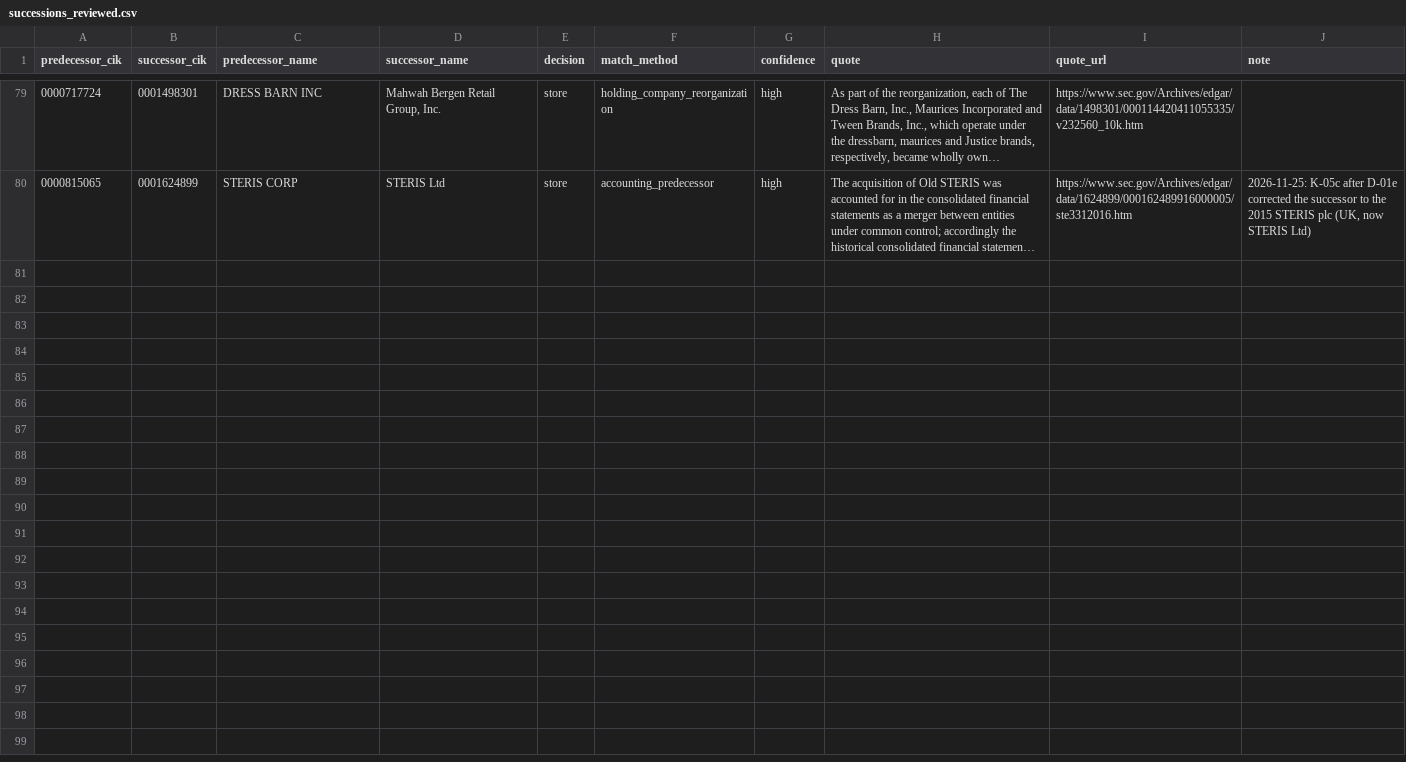
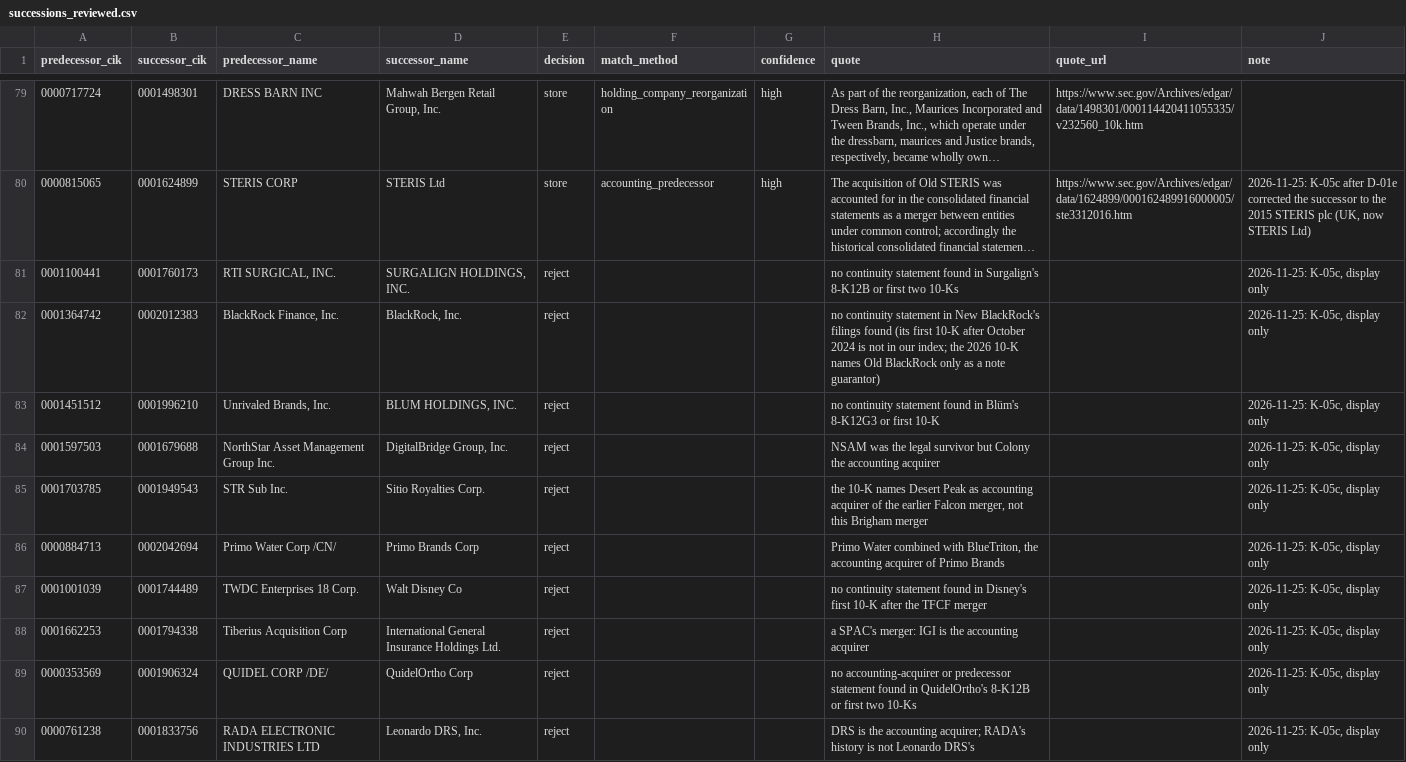
Before and after one commit to eamax-code/provenance, a CSV file: app/data/successions_reviewed.csv, drawn as a sheet; only a part is shown, gaps mark what is left out; long unchanged cells end in …; the diff covers the shown part only; the diff names each change by its address in the sheet, - before the commit and + after, or states it on an @@ line.

Commit message:
K-05c batch after D-01d: 6 more joins on the successor's own filing (STERIS 2019, Pentair, BrightSphere, ARRIS, Medtronic, Eaton); display-only pairs recorded as rejects with reasons
Section-year gate before the write 0 wrong; all 6 checked after it, 0 wrong. TechTarget not joined:
its accounting predecessor is Informa's business; Noble's link names the Cayman company, not
Noble-Swiss; Virgin Media was an acquisition. 69 joins.

```diff
--- a/app/data/successions_reviewed.csv
+++ b/app/data/successions_reviewed.csv
+row 81: 0001100441 | 0001760173 | RTI SURGICAL, INC. | SURGALIGN HOLDINGS, INC. | reject |  |  | no continuity statement found in Surgalign's 8-K12B or first two 10-Ks |  | 2026-11-25: K-05c, display only
+row 82: 0001364742 | 0002012383 | BlackRock Finance, Inc. | BlackRock, Inc. | reject |  |  | no continuity statement in New BlackRock's filings found (its first 10-K after October 2024 is not in our index; the 2026 10-K names Old BlackRock only as a note guarantor) |  | 2026-11-25: K-05c, display only
+row 83: 0001451512 | 0001996210 | Unrivaled Brands, Inc. | BLUM HOLDINGS, INC. | reject |  |  | no continuity statement found in Blüm's 8-K12G3 or first 10-K |  | 2026-11-25: K-05c, display only
+row 84: 0001597503 | 0001679688 | NorthStar Asset Management Group Inc. | DigitalBridge Group, Inc. | reject |  |  | NSAM was the legal survivor but Colony the accounting acquirer |  | 2026-11-25: K-05c, display only
+row 85: 0001703785 | 0001949543 | STR Sub Inc. | Sitio Royalties Corp. | reject |  |  | the 10-K names Desert Peak as accounting acquirer of the earlier Falcon merger, not this Brigham merger |  | 2026-11-25: K-05c, display only
+row 86: 0000884713 | 0002042694 | Primo Water Corp /CN/ | Primo Brands Corp | reject |  |  | Primo Water combined with BlueTriton, the accounting acquirer of Primo Brands |  | 2026-11-25: K-05c, display only
+row 87: 0001001039 | 0001744489 | TWDC Enterprises 18 Corp. | Walt Disney Co | reject |  |  | no continuity statement found in Disney's first 10-K after the TFCF merger |  | 2026-11-25: K-05c, display only
+row 88: 0001662253 | 0001794338 | Tiberius Acquisition Corp | International General Insurance Holdings Ltd. | reject |  |  | a SPAC's merger: IGI is the accounting acquirer |  | 2026-11-25: K-05c, display only
+row 89: 0000353569 | 0001906324 | QUIDEL CORP /DE/ | QuidelOrtho Corp | reject |  |  | no accounting-acquirer or predecessor statement found in QuidelOrtho's 8-K12B or first two 10-Ks |  | 2026-11-25: K-05c, display only
+row 90: 0000761238 | 0001833756 | RADA ELECTRONIC INDUSTRIES LTD | Leonardo DRS, Inc. | reject |  |  | DRS is the accounting acquirer; RADA's history is not Leonardo DRS's |  | 2026-11-25: K-05c, display only
```
Also changed, not shown: 9 added rows elsewhere in this file, 2 other files.
